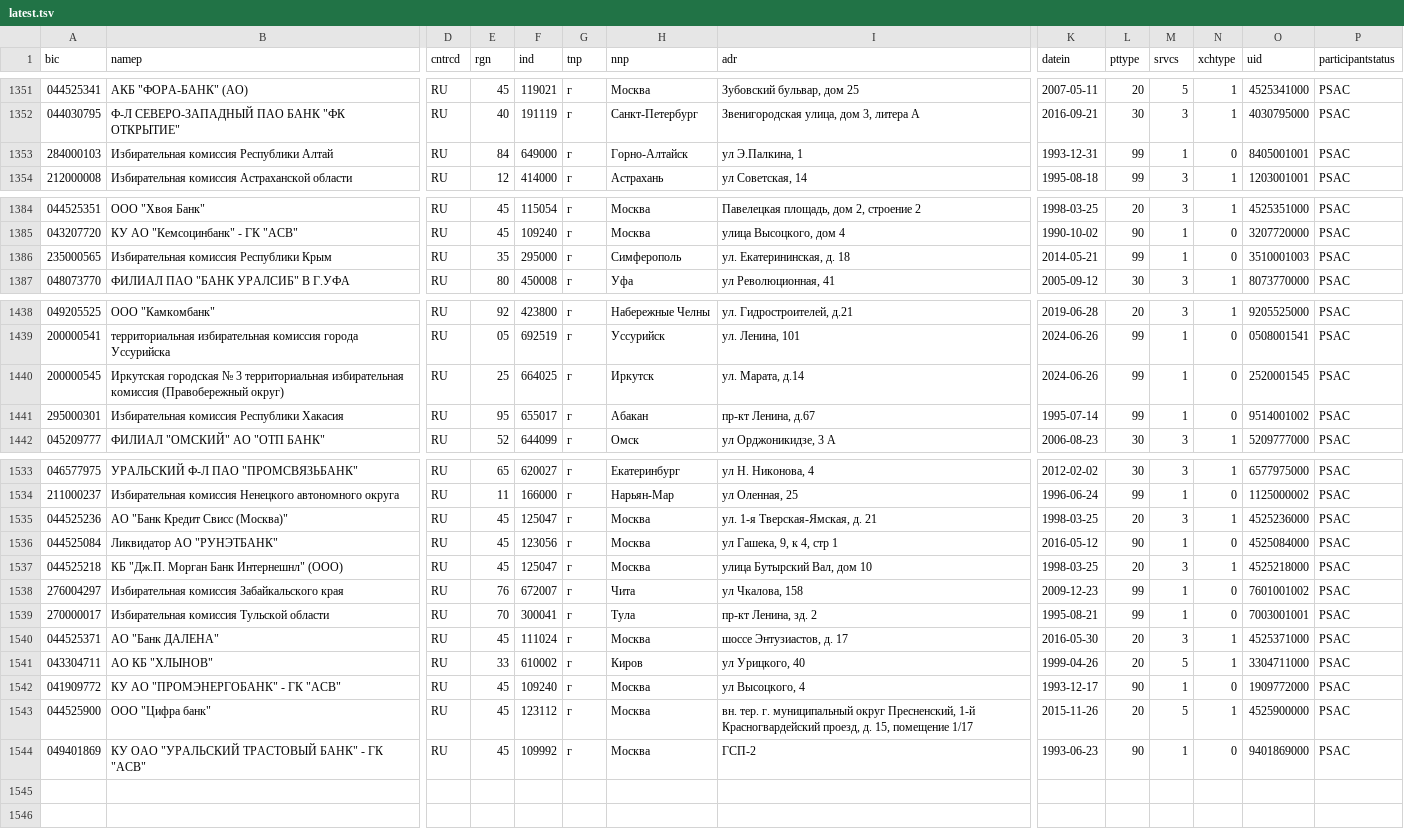
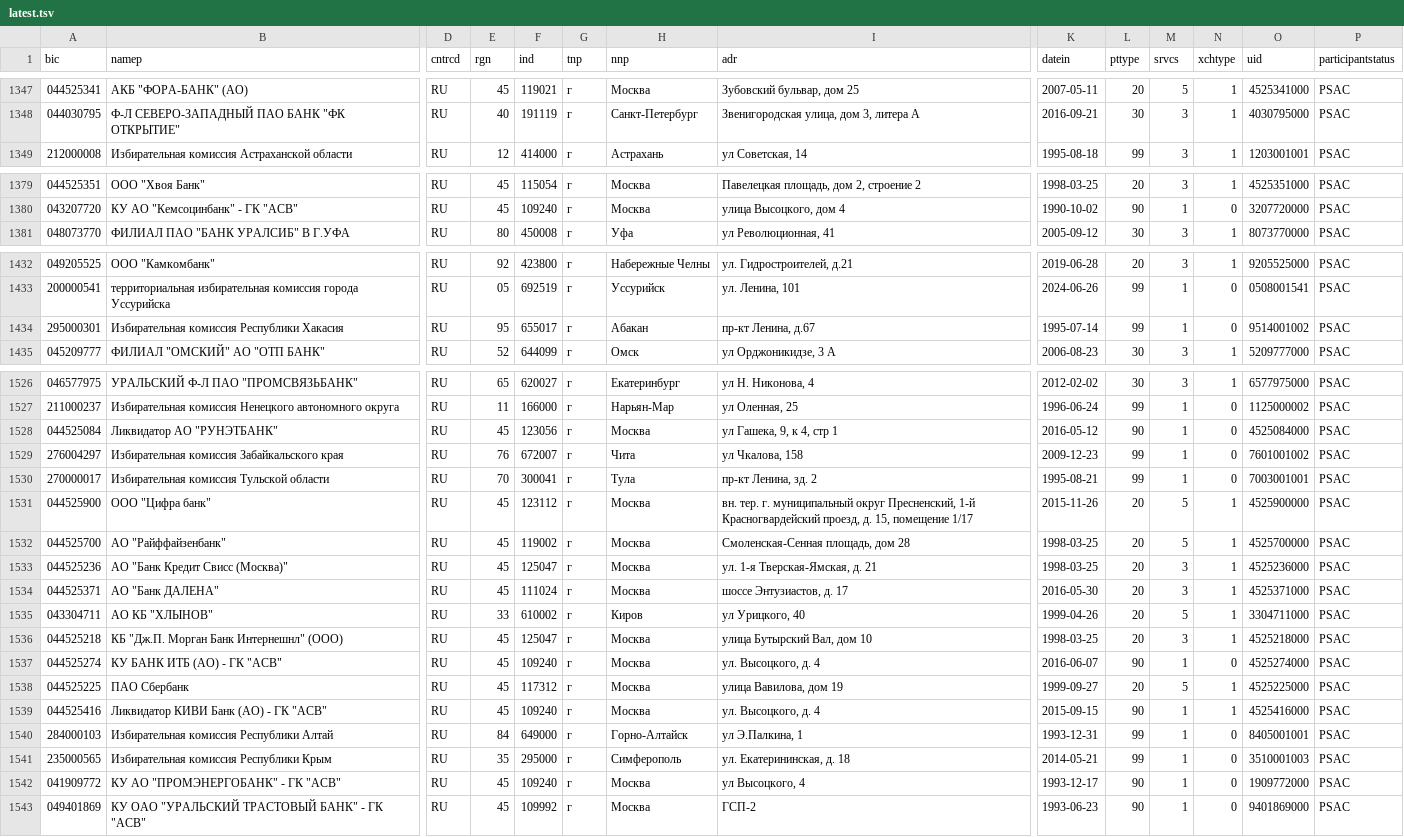
Before and after one commit to molodsom/bik, a TSV file: output/latest.tsv, drawn as a sheet; only a part is shown, gaps mark what is left out; removed rows and columns are numbered as before the commit, all else as after; rows hold the shown columns only; the diff names each change by its address in the sheet, - before the commit and + after, or states it on an @@ line.

```diff
--- a/output/latest.tsv
+++ b/output/latest.tsv
-row 1353: 284000103 | Избирательная комиссия Республики Алтай | RU | 84 | 649000 | г | Горно-Алтайск | ул Э.Палкина, 1 | 1993-12-31 | 99 | 1 | 0 | 8405001001 | PSAC
-row 1386: 235000565 | Избирательная комиссия Республики Крым | RU | 35 | 295000 | г | Симферополь | ул. Екатерининская, д. 18 | 2014-05-21 | 99 | 1 | 0 | 3510001003 | PSAC
-row 1440: 200000545 | Иркутская городская № 3 территориальная избирательная комиссия (Правобережный округ) | RU | 25 | 664025 | г | Иркутск | ул. Марата, д.14 | 2024-06-26 | 99 | 1 | 0 | 2520001545 | PSAC
@@ row 1536 moved to row 1528: 044525084 @@
+row 1529: 276004297 | Избирательная комиссия Забайкальского края | RU | 76 | 672007 | г | Чита | ул Чкалова, 158 | 2009-12-23 | 99 | 1 | 0 | 7601001002 | PSAC
+row 1530: 270000017 | Избирательная комиссия Тульской области | RU | 70 | 300041 | г | Тула | пр-кт Ленина, зд. 2 | 1995-08-21 | 99 | 1 | 0 | 7003001001 | PSAC
@@ row 1543 moved to row 1531: 044525900 @@
@@ row 1280 moved to row 1532: 044525700 @@
-row 1538: 276004297 | Избирательная комиссия Забайкальского края | RU | 76 | 672007 | г | Чита | ул Чкалова, 158 | 2009-12-23 | 99 | 1 | 0 | 7601001002 | PSAC
-row 1539: 270000017 | Избирательная комиссия Тульской области | RU | 70 | 300041 | г | Тула | пр-кт Ленина, зд. 2 | 1995-08-21 | 99 | 1 | 0 | 7003001001 | PSAC
@@ row 1537 moved to row 1536: 044525218 @@
@@ row 1083 moved to row 1537: 044525274 @@
@@ row 1310 moved to row 1538: 044525225 @@
@@ row 898 moved to row 1539: 044525416 @@
+row 1540: 284000103 | Избирательная комиссия Республики Алтай | RU | 84 | 649000 | г | Горно-Алтайск | ул Э.Палкина, 1 | 1993-12-31 | 99 | 1 | 0 | 8405001001 | PSAC
+row 1541: 235000565 | Избирательная комиссия Республики Крым | RU | 35 | 295000 | г | Симферополь | ул. Екатерининская, д. 18 | 2014-05-21 | 99 | 1 | 0 | 3510001003 | PSAC
```
Also changed, not shown: output/latest.csv, 2 other files.
